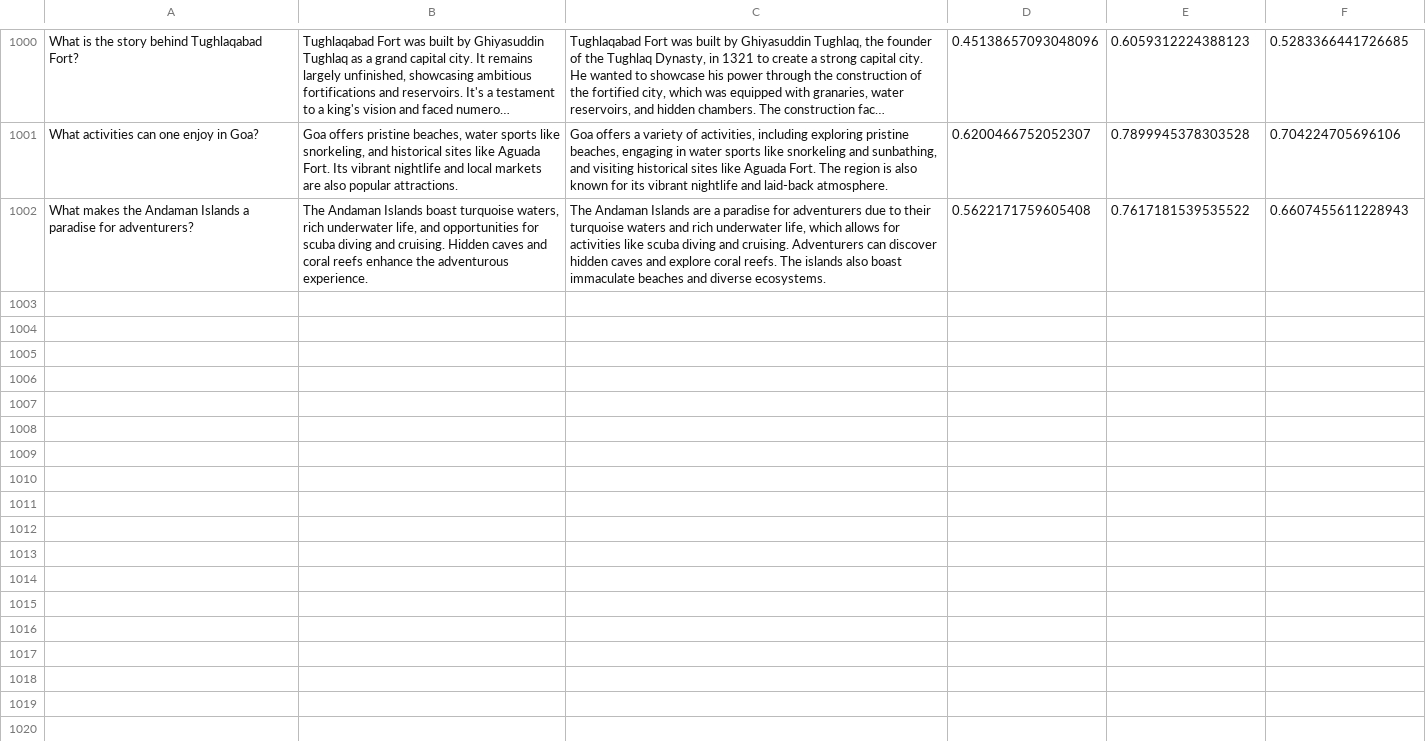
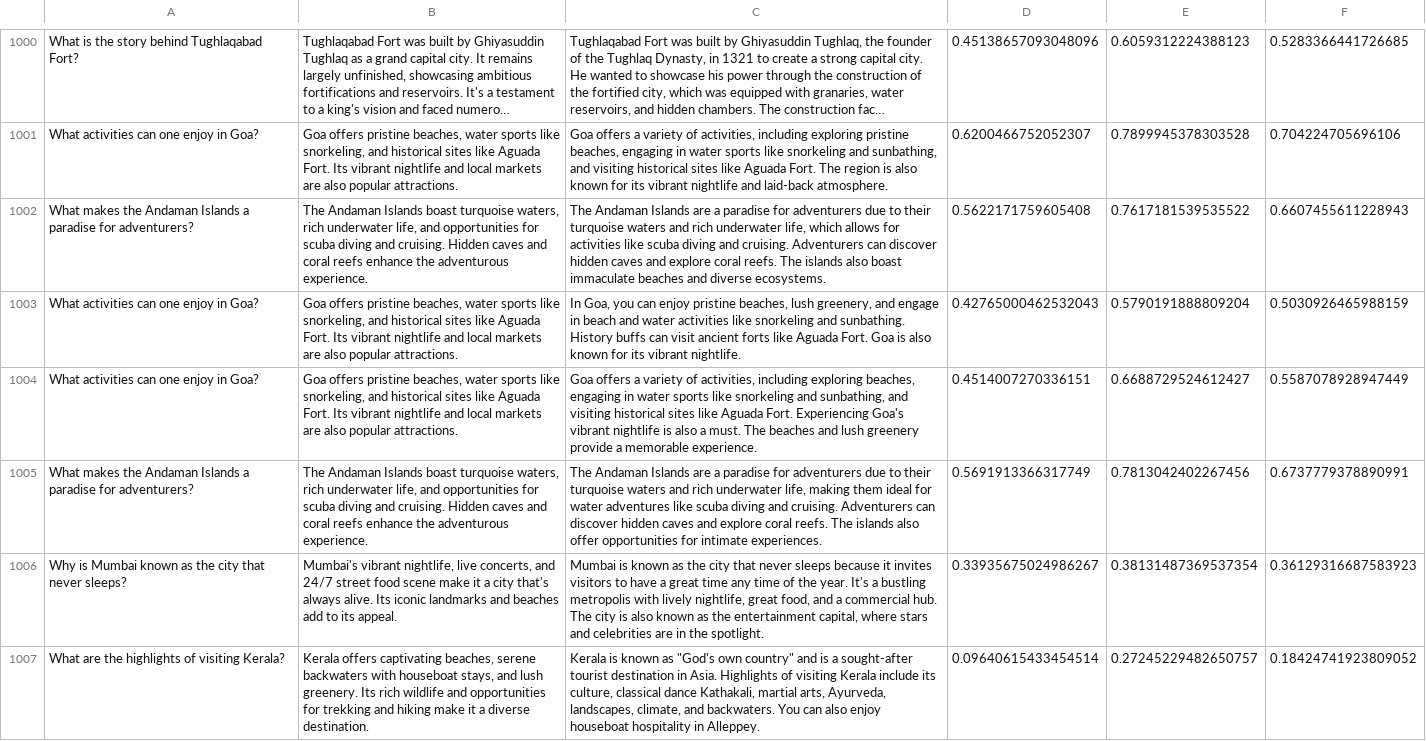
Before and after one commit to PulkitGargShorthillsAI/Project-Based_on_RAG-LLM_model, a CSV file: logging/log_queries.csv, drawn as a sheet; only a part is shown, gaps mark what is left out; long unchanged cells end in …; the diff covers the shown part only; the diff names each change by its address in the sheet, - before the commit and + after, or states it on an @@ line.

Commit message:
completed error handling and proper logging of info and errors

```diff
--- a/logging/log_queries.csv
+++ b/logging/log_queries.csv
+row 1003: What activities can one enjoy in Goa? | Goa offers pristine beaches, water sports like snorkeling, and historical sites like Aguada Fort. Its vibrant nightlife and local markets are also popular attractions. | In Goa, you can enjoy pristine beaches, lush greenery, and engage in beach and water activities like snorkeling and sunbathing. History buffs can visit ancient forts like Aguada Fort. Goa is also known for its vibrant nightlife. | 0.42765000462532043 | 0.5790191888809204 | 0.5030926465988159
+row 1004: What activities can one enjoy in Goa? | Goa offers pristine beaches, water sports like snorkeling, and historical sites like Aguada Fort. Its vibrant nightlife and local markets are also popular attractions. | Goa offers a variety of activities, including exploring beaches, engaging in water sports like snorkeling and sunbathing, and visiting historical sites like Aguada Fort. Experiencing Goa's vibrant nightlife is also a must. The beaches and lush greenery provide a memorable experience. | 0.4514007270336151 | 0.6688729524612427 | 0.5587078928947449
+row 1005: What makes the Andaman Islands a paradise for adventurers? | The Andaman Islands boast turquoise waters, rich underwater life, and opportunities for scuba diving and cruising. Hidden caves and coral reefs enhance the adventurous experience. | The Andaman Islands are a paradise for adventurers due to their turquoise waters and rich underwater life, making them ideal for water adventures like scuba diving and cruising. Adventurers can discover hidden caves and explore coral reefs. The islands also offer opportunities for intimate experiences. | 0.5691913366317749 | 0.7813042402267456 | 0.6737779378890991
+row 1006: Why is Mumbai known as the city that never sleeps? | Mumbai's vibrant nightlife, live concerts, and 24/7 street food scene make it a city that's always alive. Its iconic landmarks and beaches add to its appeal. | Mumbai is known as the city that never sleeps because it invites visitors to have a great time any time of the year. It's a bustling metropolis with lively nightlife, great food, and a commercial hub. The city is also known as the entertainment capital, where stars and celebrities are in the spotlight. | 0.33935675024986267 | 0.38131487369537354 | 0.36129316687583923
+row 1007: What are the highlights of visiting Kerala? | Kerala offers captivating beaches, serene backwaters with houseboat stays, and lush greenery. Its rich wildlife and opportunities for trekking and hiking make it a diverse destination. | Kerala is known as "God's own country" and is a sought-after tourist destination in Asia. Highlights of visiting Kerala include its culture, classical dance Kathakali, martial arts, Ayurveda, landscapes, climate, and backwaters. You can also enjoy houseboat hospitality in Alleppey. | 0.09640615433454514 | 0.27245229482650757 | 0.18424741923809052
```
Also changed, not shown: 5 added rows elsewhere in this file, logging/log_chatbot.csv, 9 other files.
